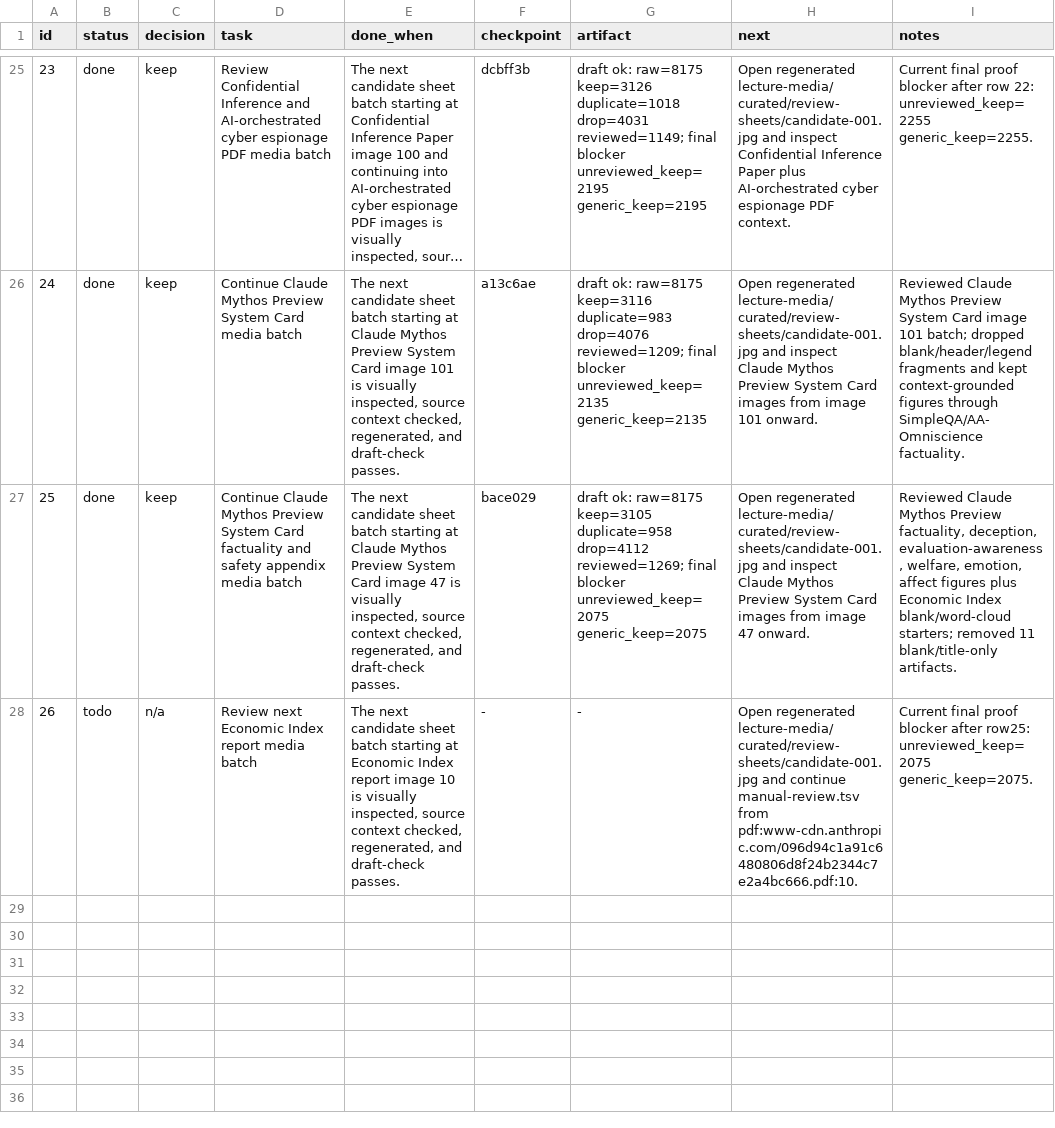
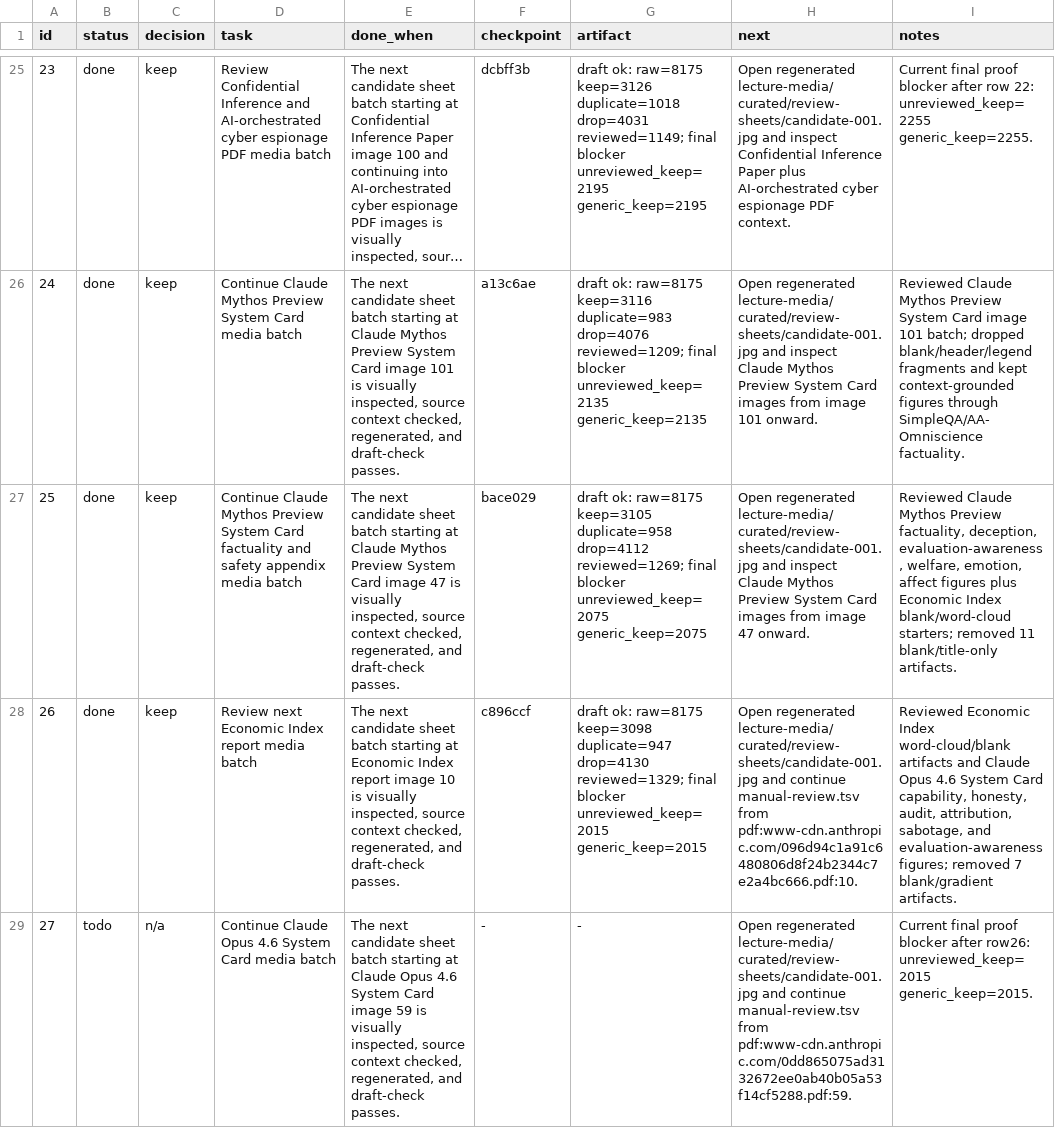
Before and after one commit to ai-native-engineer/anthropic-mirror, a TSV file: progress.tsv, drawn as a sheet; only a part is shown, gaps mark what is left out; long unchanged cells end in …; the diff names each change by its address in the sheet, - before the commit and + after, or states it on an @@ line.

Commit message:
keep: review Economic Index and Opus 4.6 media batch

```diff
--- a/progress.tsv
+++ b/progress.tsv
-B28 (status): todo
+B28 (status): done
-C28 (decision): n/a
+C28 (decision): keep
-F28 (checkpoint): -
+F28 (checkpoint): c896ccf
-G28 (artifact): -
+G28 (artifact): draft ok: raw=8175 keep=3098 duplicate=947 drop=4130 reviewed=1329; final blocker unreviewed_keep=2015 generic_keep=2015
-I28 (notes): Current final proof blocker after row25: unreviewed_keep=2075 generic_keep=2075.
+I28 (notes): Reviewed Economic Index word-cloud/blank artifacts and Claude Opus 4.6 System Card capability, honesty, audit, attribution, sabotage, and evaluation-awareness figures; removed 7 blank/gradient artifacts.
+row 29: 27 | todo | n/a | Continue Claude Opus 4.6 System Card media batch | The next candidate sheet batch starting at Claude Opus 4.6 System Card image 59 is visually inspected, source context checked, regenerated, and draft-check passes. | - | - | Open regenerated lecture-media/curated/review-sheets/candidate-001.jpg and continue manual-review.tsv from pdf:www-cdn.anthropic.com/0dd865075ad3132672ee0ab40b05a53f14cf5288.pdf:59. | Current final proof blocker after row26: unreviewed_keep=2015 generic_keep=2015.
```
Also changed, not shown: 11 other files.
